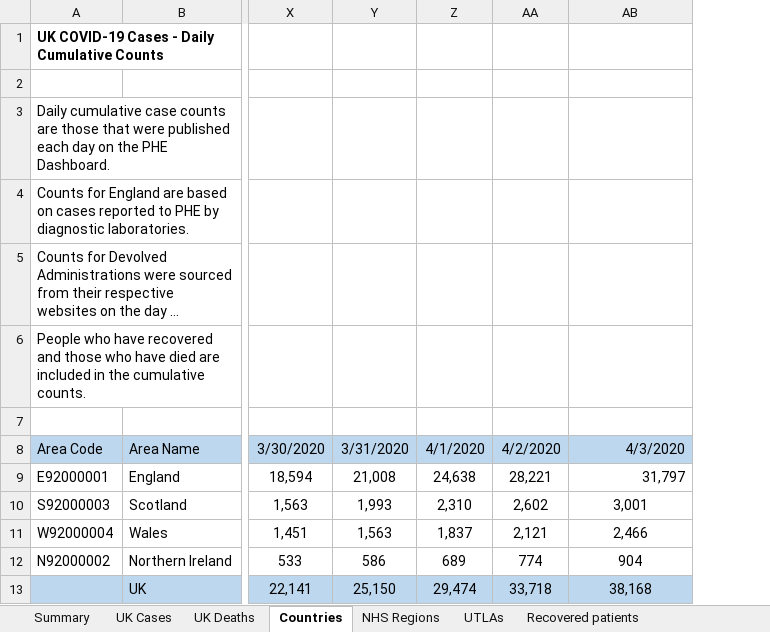
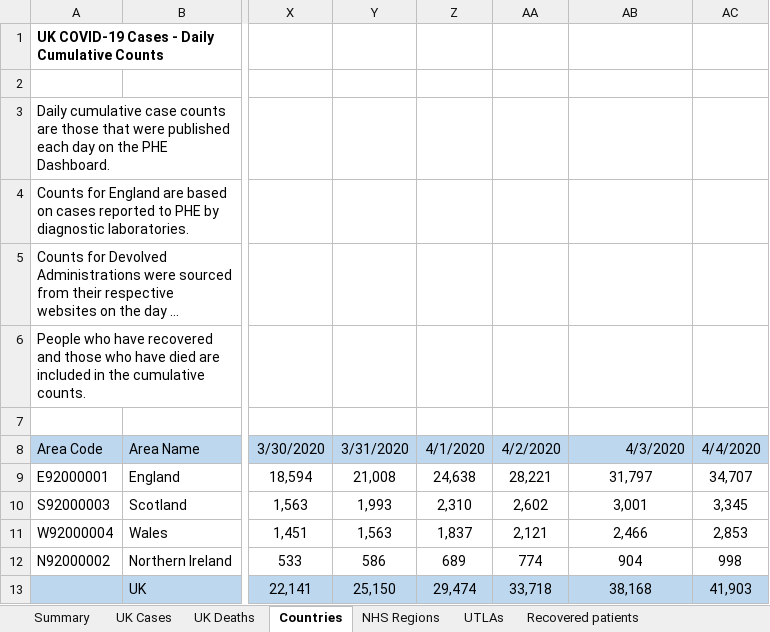
Before and after one commit to psychty/another_covid_repo, an Excel workbook: refreshed_daily_cases.xlsx, sheet Countries, drawn as a sheet; only a part is shown, gaps mark what is left out; long unchanged cells end in …; values as stored, in another font and other column widths than the file's, no borders; the diff names each change by its address in the sheet, - before the commit and + after, or states it on an @@ line.

```diff
--- a/refreshed_daily_cases.xlsx (sheet Countries)
+++ b/refreshed_daily_cases.xlsx (sheet Countries)
+column AC, rows 8-13: 4/4/2020 | 34,707 | 3,345 | 2,853 | 998 | 41,903
-AB9 alignment: right
+AB9 alignment: center
```
Also changed, not shown: sheet UTLAs, sheet UK Deaths, sheet NHS Regions, sheet UK Cases, 6 other files.
